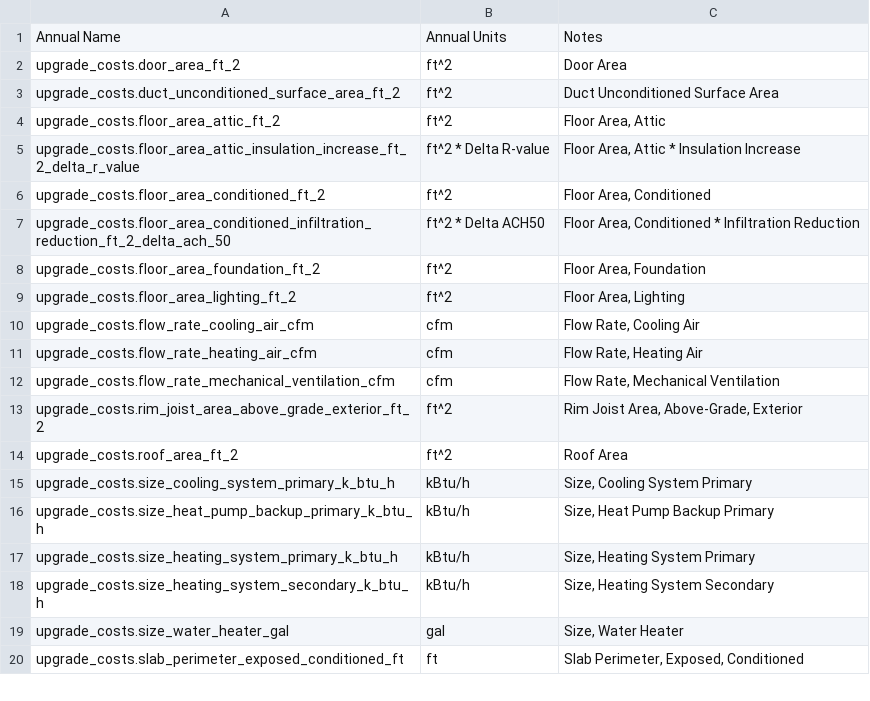
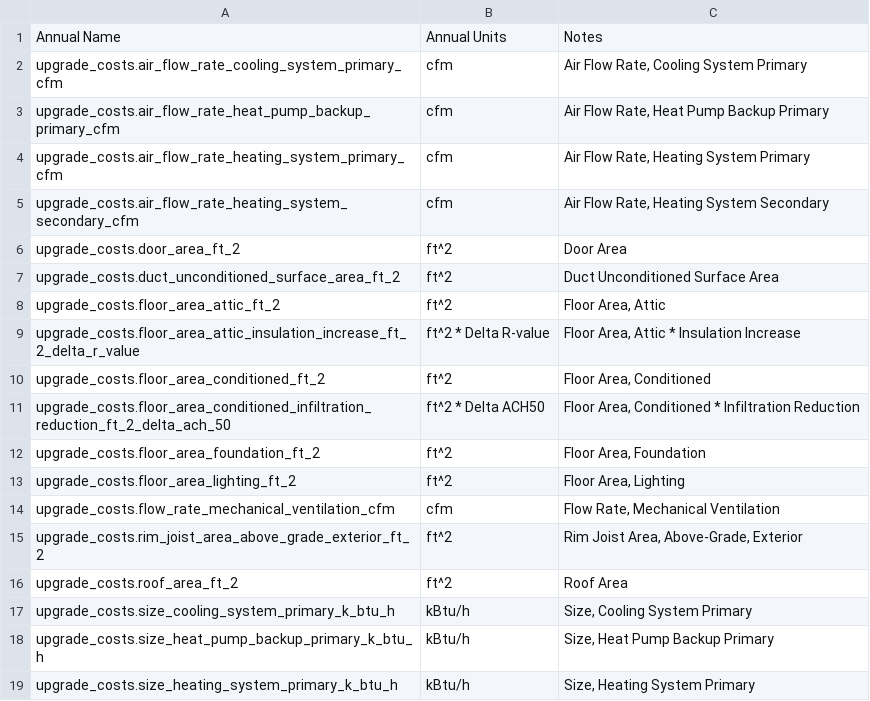
Before and after one commit to NREL/resstock, a CSV file: docs/read_the_docs/source/workflow_outputs/csv_tables/cost_multipliers.csv, drawn as a sheet; only a part is shown; the shorter side is filled out with more unchanged rows.

```diff
--- a/docs/read_the_docs/source/workflow_outputs/csv_tables/cost_multipliers.csv
+++ b/docs/read_the_docs/source/workflow_outputs/csv_tables/cost_multipliers.csv
@@ -1,2 +1,6 @@
 Annual Name,Annual Units,Notes
+upgrade_costs.air_flow_rate_cooling_system_primary_cfm,cfm,"Air Flow Rate, Cooling System Primary"
+upgrade_costs.air_flow_rate_heat_pump_backup_primary_cfm,cfm,"Air Flow Rate, Heat Pump Backup Primary"
+upgrade_costs.air_flow_rate_heating_system_primary_cfm,cfm,"Air Flow Rate, Heating System Primary"
+upgrade_costs.air_flow_rate_heating_system_secondary_cfm,cfm,"Air Flow Rate, Heating System Secondary"
 upgrade_costs.door_area_ft_2,ft^2,Door Area
@@ -9,4 +13,2 @@ upgrade_costs.floor_area_foundation_ft_2,ft^2,"Floor Area, Foundation"
 upgrade_costs.floor_area_lighting_ft_2,ft^2,"Floor Area, Lighting"
-upgrade_costs.flow_rate_cooling_air_cfm,cfm,"Flow Rate, Cooling Air"
-upgrade_costs.flow_rate_heating_air_cfm,cfm,"Flow Rate, Heating Air"
 upgrade_costs.flow_rate_mechanical_ventilation_cfm,cfm,"Flow Rate, Mechanical Ventilation"
```
Also changed, not shown: 2 other files.
